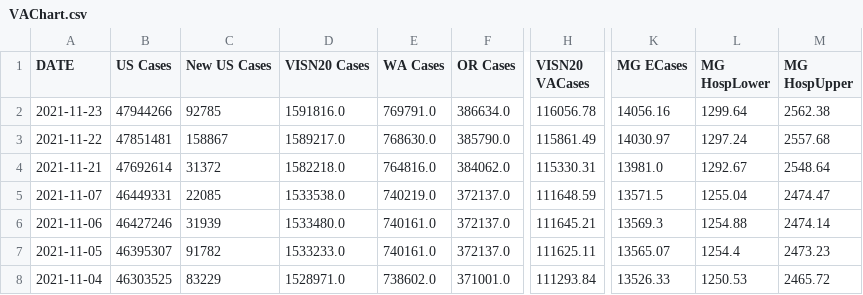
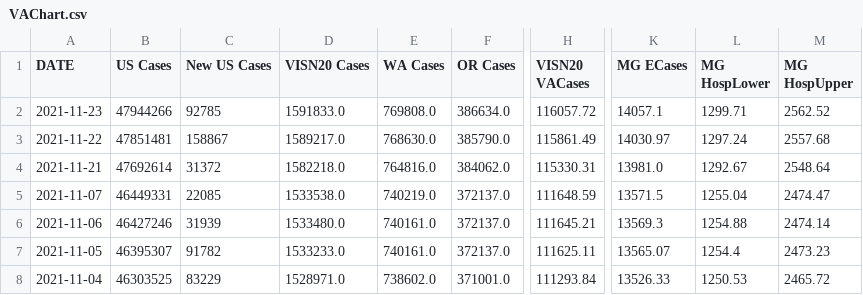
Before and after one commit to lrborrell/CCT_COVID-Monitoring, a CSV file: VAChart.csv, drawn as a sheet; only a part is shown, gaps mark what is left out; the diff names each change by its address in the sheet, - before the commit and + after, or states it on an @@ line.

```diff
--- a/VAChart.csv
+++ b/VAChart.csv
-D2 (VISN20 Cases): 1591816.0
+D2 (VISN20 Cases): 1591833.0
-E2 (WA Cases): 769791.0
+E2 (WA Cases): 769808.0
-H2 (VISN20 VACases): 116056.78
+H2 (VISN20 VACases): 116057.72
-K2 (MG ECases): 14056.16
+K2 (MG ECases): 14057.1
-L2 (MG HospLower): 1299.64
+L2 (MG HospLower): 1299.71
-M2 (MG HospUpper): 2562.38
+M2 (MG HospUpper): 2562.52
```
Also changed, not shown: CCTVAChart3.csv.
